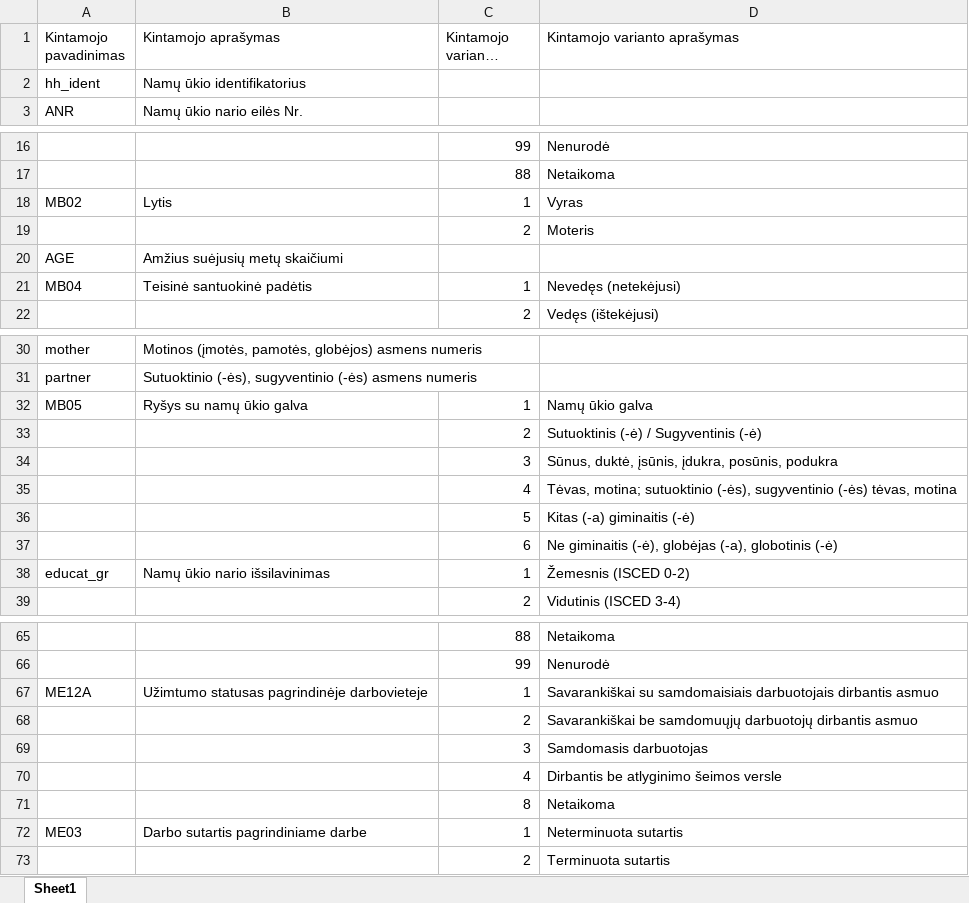
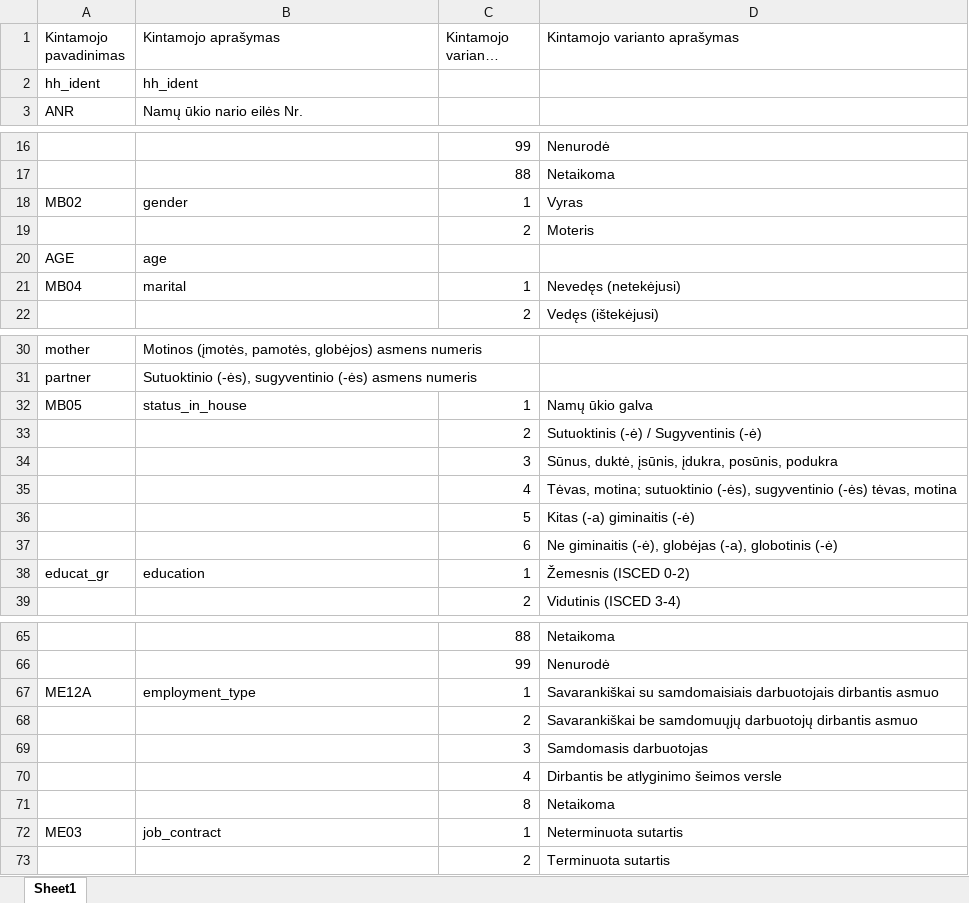
Before and after one commit to indrebl/data_mining, an Excel workbook: Data/Individual_data_expl.xlsx, sheet Sheet1, drawn as a sheet; only a part is shown, gaps mark what is left out; long unchanged cells end in …; values as stored, in another font and other column widths than the file's, no borders; the diff covers the shown part only; the diff names each change by its address in the sheet, - before the commit and + after, or states it on an @@ line.

```diff
--- a/Data/Individual_data_expl.xlsx (sheet Sheet1)
+++ b/Data/Individual_data_expl.xlsx (sheet Sheet1)
-B2 (Kintamojo aprašymas): Namų ūkio identifikatorius
+B2 (Kintamojo aprašymas): hh_ident
-B18 (Kintamojo aprašymas): Lytis
+B18 (Kintamojo aprašymas): gender
-B20 (Kintamojo aprašymas): Amžius suėjusių metų skaičiumi
+B20 (Kintamojo aprašymas): age
-B21 (Kintamojo aprašymas): Teisinė santuokinė padėtis
+B21 (Kintamojo aprašymas): marital
-B32 (Kintamojo aprašymas): Ryšys su namų ūkio galva
+B32 (Kintamojo aprašymas): status_in_house
-B38 (Kintamojo aprašymas): Namų ūkio nario išsilavinimas
+B38 (Kintamojo aprašymas): education
-B67 (Kintamojo aprašymas): Užimtumo statusas pagrindinėje darbovieteje
+B67 (Kintamojo aprašymas): employment_type
-B72 (Kintamojo aprašymas): Darbo sutartis pagrindiniame darbe
+B72 (Kintamojo aprašymas): job_contract
```
Also changed, not shown: 1 edited cell elsewhere in this sheet, Data/Consumption_expenditures_expl.xlsx.
